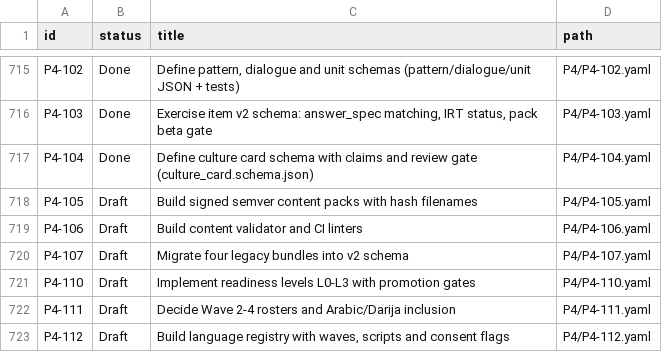
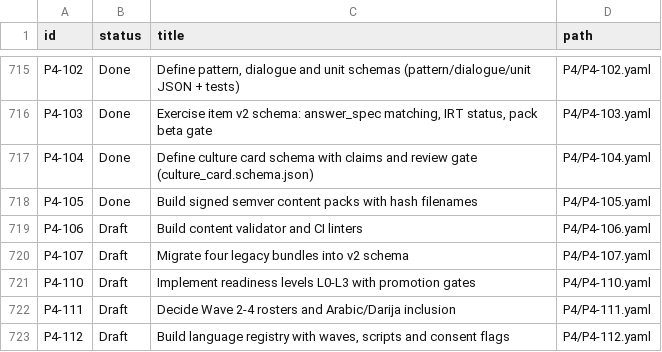
Before and after one commit to michaelTheKing0616/lingafriq-mobile-app-clone, a TSV file: docs/plan/CARD_STATUS.tsv, drawn as a sheet; only a part is shown, gaps mark what is left out.

```diff
--- a/docs/plan/CARD_STATUS.tsv
+++ b/docs/plan/CARD_STATUS.tsv
@@ -717,3 +717,3 @@ P4-103	Done	Exercise item v2 schema: answer_spec matching, IRT status, pack beta
 P4-104	Done	Define culture card schema with claims and review gate (culture_card.schema.json)	P4/P4-104.yaml
-P4-105	Draft	Build signed semver content packs with hash filenames	P4/P4-105.yaml
+P4-105	Done	Build signed semver content packs with hash filenames	P4/P4-105.yaml
 P4-106	Draft	Build content validator and CI linters	P4/P4-106.yaml
```
Also changed, not shown: 5 other files.
